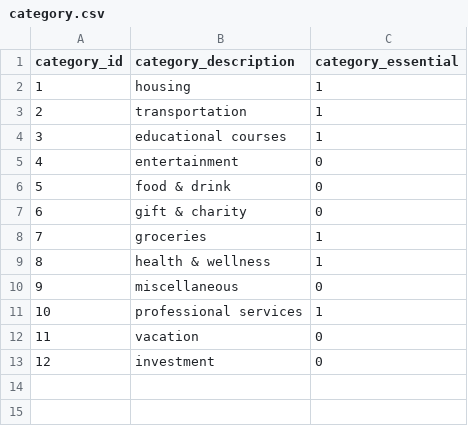
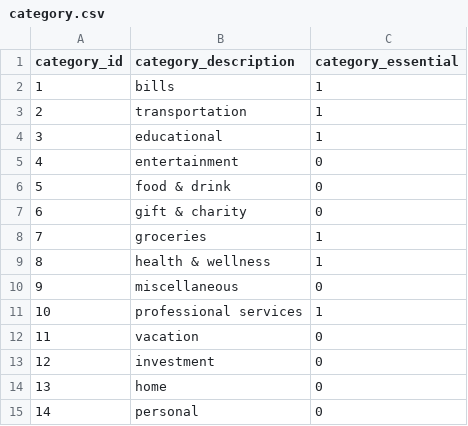
Before and after one commit to MichaelMattews/Personal-Expenses, a CSV file: dimension_data/category.csv, drawn as a sheet.

Commit message:
Update category.csv

```diff
--- a/dimension_data/category.csv
+++ b/dimension_data/category.csv
@@ -1,5 +1,5 @@
 category_id,category_description,category_essential
-1,housing,1
+1,bills,1
 2,transportation,1
-3,educational courses,1
+3,educational,1
 4,entertainment,0
@@ -13 +13,3 @@
 12,investment,0
+13,home,0
+14,personal,0
```
